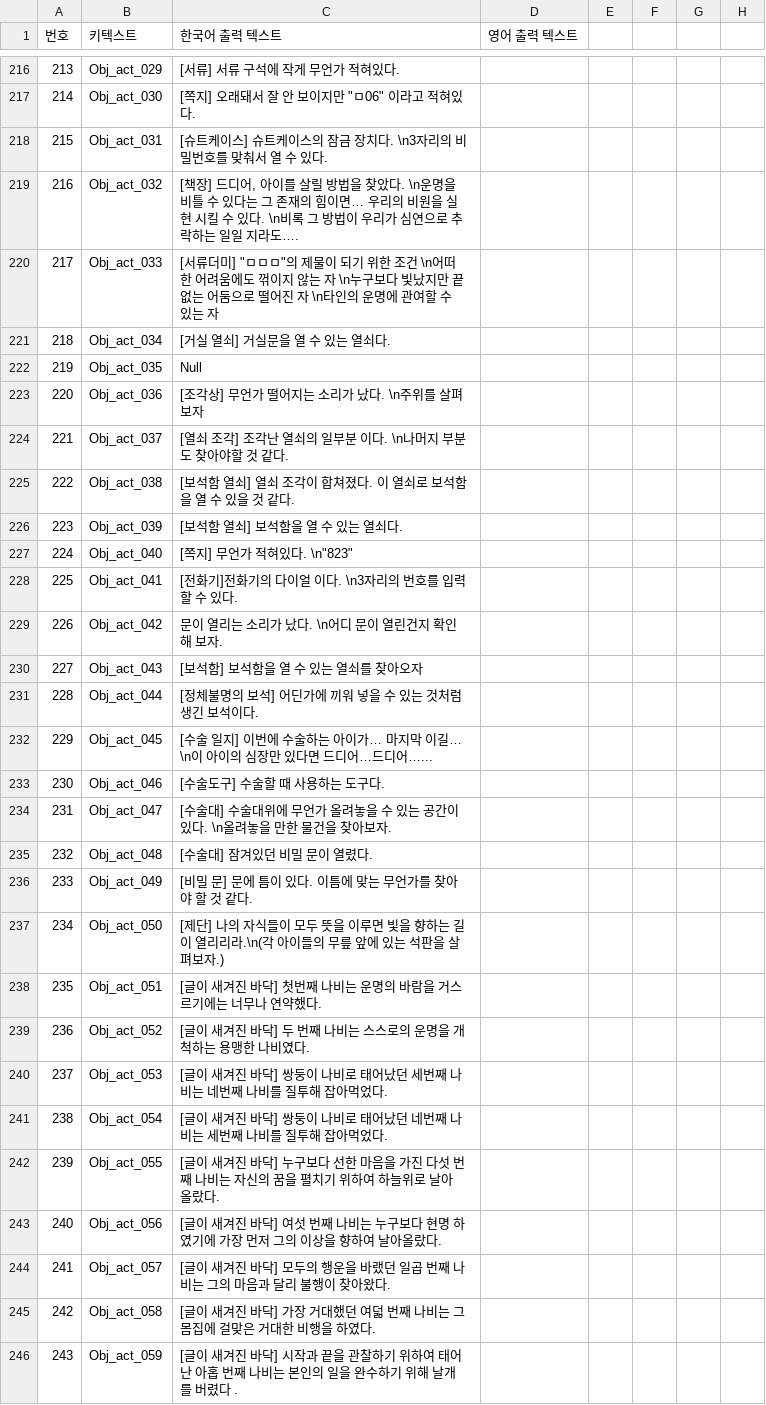
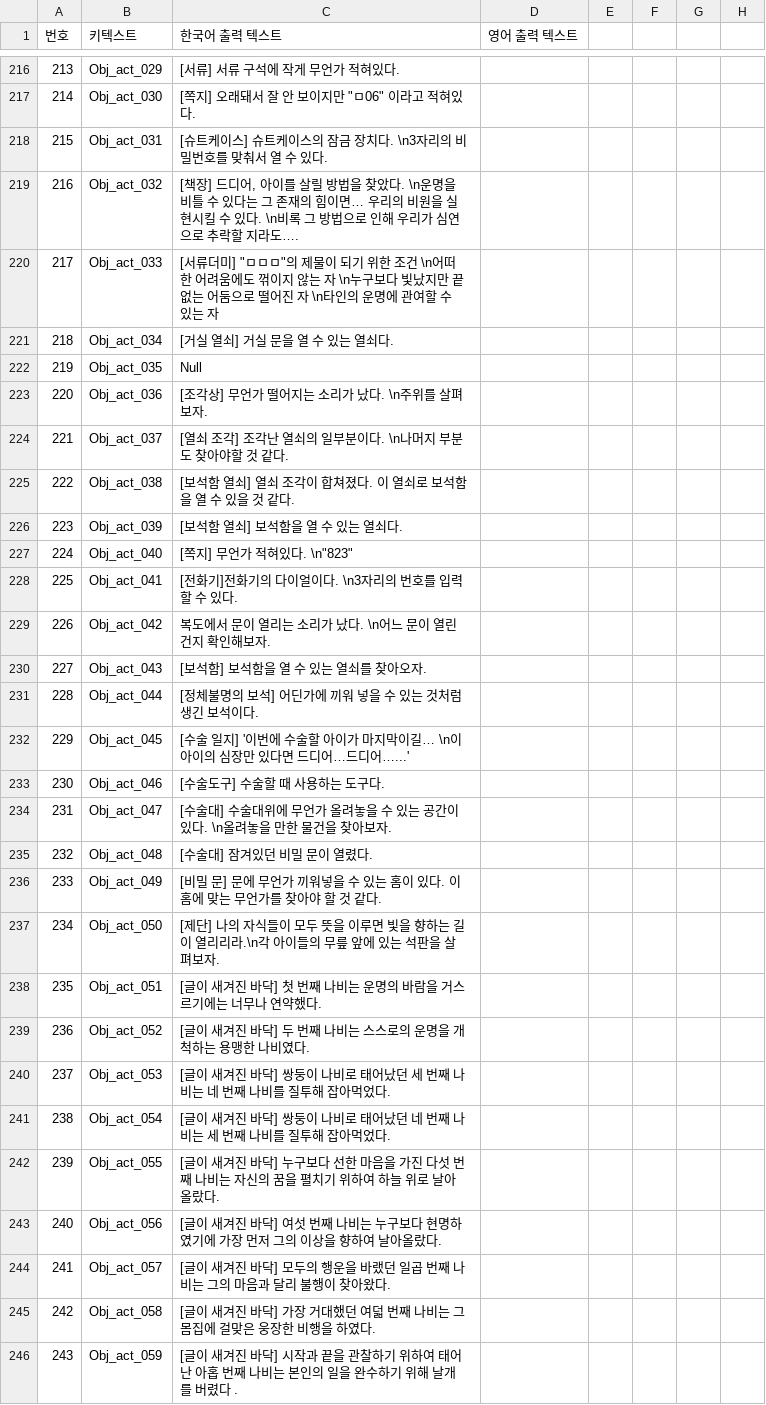
Before and after one commit to 0KungKA/SBSTeamProject, a CSV file: Assets/Resources/Script/Systems/CSV_File/StringTable.csv, drawn as a sheet; only a part is shown, gaps mark what is left out; the diff covers the shown part only; the diff names each change by its address in the sheet, - before the commit and + after, or states it on an @@ line.

Commit message:
Add files via upload

```diff
--- a/Assets/Resources/Script/Systems/CSV_File/StringTable.csv
+++ b/Assets/Resources/Script/Systems/CSV_File/StringTable.csv
-C219 (한국어 출력 텍스트): …을 실현 시킬 수 있다. \n비록 그 방법이 우리가 심연으로 추락하는 일일 지라도…
+C219 (한국어 출력 텍스트): …을 실현시킬 수 있다. \n비록 그 방법으로 인해 우리가 심연으로 추락할 지라도…
-C221 (한국어 출력 텍스트): [거실 열쇠] 거실문을 열 수 있는 열쇠다.
+C221 (한국어 출력 텍스트): [거실 열쇠] 거실 문을 열 수 있는 열쇠다.
-C223 (한국어 출력 텍스트): [조각상] 무언가 떨어지는 소리가 났다. \n주위를 살펴보자
+C223 (한국어 출력 텍스트): [조각상] 무언가 떨어지는 소리가 났다. \n주위를 살펴보자.
-C224 (한국어 출력 텍스트): [열쇠 조각] 조각난 열쇠의 일부분 이다. \n나머지 부분도 찾아야할 것 같다.
+C224 (한국어 출력 텍스트): [열쇠 조각] 조각난 열쇠의 일부분이다. \n나머지 부분도 찾아야할 것 같다.
-C228 (한국어 출력 텍스트): [전화기]전화기의 다이얼 이다. \n3자리의 번호를 입력할 수 있다.
+C228 (한국어 출력 텍스트): [전화기]전화기의 다이얼이다. \n3자리의 번호를 입력할 수 있다.
-C229 (한국어 출력 텍스트): 문이 열리는 소리가 났다. \n어디 문이 열린건지 확인해 보자.
+C229 (한국어 출력 텍스트): 복도에서 문이 열리는 소리가 났다. \n어느 문이 열린 건지 확인해보자.
-C230 (한국어 출력 텍스트): [보석함] 보석함을 열 수 있는 열쇠를 찾아오자
+C230 (한국어 출력 텍스트): [보석함] 보석함을 열 수 있는 열쇠를 찾아오자.
-C232 (한국어 출력 텍스트): …일지] 이번에 수술하는 아이가… 마지막 이길… \n이 아이의 심장만 있다면 드디어…드디어…...
+C232 (한국어 출력 텍스트): …일지] '이번에 수술할 아이가 마지막이길… \n이 아이의 심장만 있다면 드디어…드디어…...'
-C236 (한국어 출력 텍스트): …] 문에 틈이 있다. 이틈에 맞는…
+C236 (한국어 출력 텍스트): …] 문에 무언가 끼워넣을 수 있는 홈이 있다. 이 홈에 맞는…
-C237 (한국어 출력 텍스트): …열리리라.\n(각 아이들의 무릎 앞에 있는 석판을 살펴보자.)
+C237 (한국어 출력 텍스트): …열리리라.\n각 아이들의 무릎 앞에 있는 석판을 살펴보자.
-C238 (한국어 출력 텍스트): [글이 새겨진 바닥] 첫번째 나비는 운명의 바람을 거스르기에는 너무나 연약했다.
+C238 (한국어 출력 텍스트): [글이 새겨진 바닥] 첫 번째 나비는 운명의 바람을 거스르기에는 너무나 연약했다.
-C240 (한국어 출력 텍스트): …났던 세번째 나비는 네번째 나…
+C240 (한국어 출력 텍스트): …났던 세 번째 나비는 네 번째 나…
-C241 (한국어 출력 텍스트): …났던 네번째 나비는 세번째 나…
+C241 (한국어 출력 텍스트): …났던 네 번째 나비는 세 번째 나…
-C242 (한국어 출력 텍스트): …여 하늘위로 날아 올랐다.
+C242 (한국어 출력 텍스트): …여 하늘 위로 날아올랐다.
-C243 (한국어 출력 텍스트): …다 현명 하였기에…
+C243 (한국어 출력 텍스트): …다 현명하였기에…
-C245 (한국어 출력 텍스트): …걸맞은 거대한 비행…
+C245 (한국어 출력 텍스트): …걸맞은 웅장한 비행…
```
Also changed, not shown: 15 edited cells elsewhere in this file.
